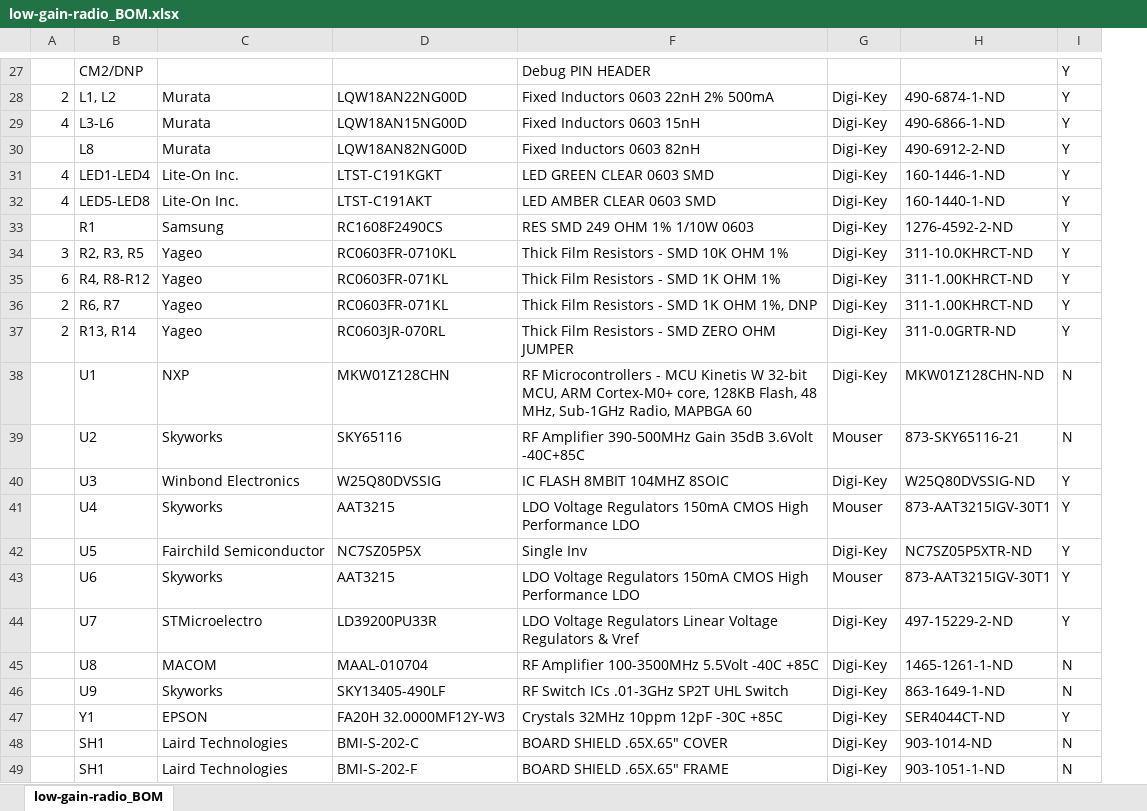
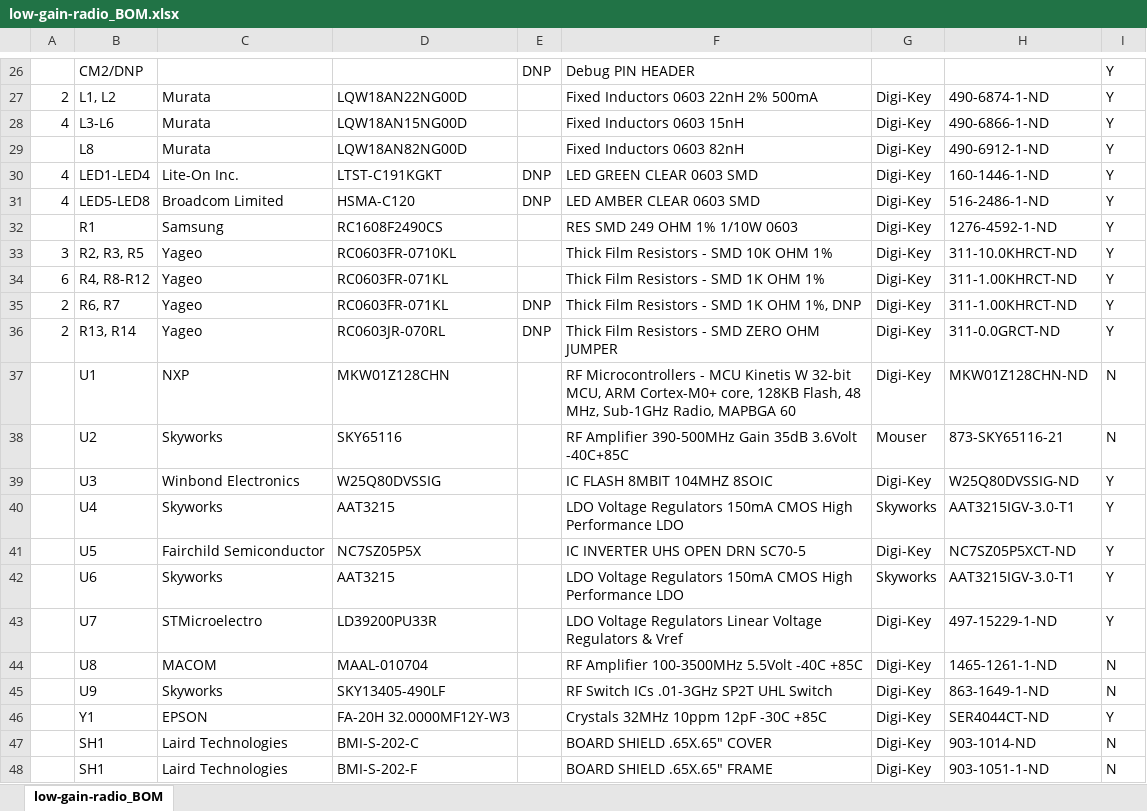
Before and after one commit to oresat/low-gain-radio, an Excel workbook: docs/low-gain-radio_BOM.xlsx, sheet low-gain-radio_BOM, drawn as a sheet; only a part is shown, gaps mark what is left out; values as stored, in another font and other column widths than the file's, no borders; addresses are those after the commit; the diff covers the shown part only; the diff names each change by its address in the sheet, - before the commit and + after, or states it on an @@ line.

```diff
--- a/docs/low-gain-radio_BOM.xlsx (sheet low-gain-radio_BOM)
+++ b/docs/low-gain-radio_BOM.xlsx (sheet low-gain-radio_BOM)
@@ column E unhidden, rows 26-36: DNP |  |  |  | DNP | DNP |  |  |  | DNP | DNP @@
-H29: 490-6912-2-ND
+H29: 490-6912-1-ND
-C31: Lite-On Inc.
+C31: Broadcom Limited
-D31: LTST-C191AKT
+D31: HSMA-C120
-H31: 160-1440-1-ND
+H31: 516-2486-1-ND
-H32: 1276-4592-2-ND
+H32: 1276-4592-1-ND
-H36: 311-0.0GRTR-ND
+H36: 311-0.0GRCT-ND
-G40: Mouser
+G40: Skyworks
-H40: 873-AAT3215IGV-30T1
+H40: AAT3215IGV-3.0-T1
-F41: Single Inv
+F41: IC INVERTER UHS OPEN DRN SC70-5
-H41: NC7SZ05P5XTR-ND
+H41: NC7SZ05P5XCT-ND
-G42: Mouser
+G42: Skyworks
-H42: 873-AAT3215IGV-30T1
+H42: AAT3215IGV-3.0-T1
-H43: 497-15229-2-ND
+H43: 497-15229-1-ND
-D46: FA20H 32.0000MF12Y-W3
+D46: FA-20H 32.0000MF12Y-W3
```
Also changed, not shown: 1 removed row and 14 edited cells elsewhere in this sheet.
